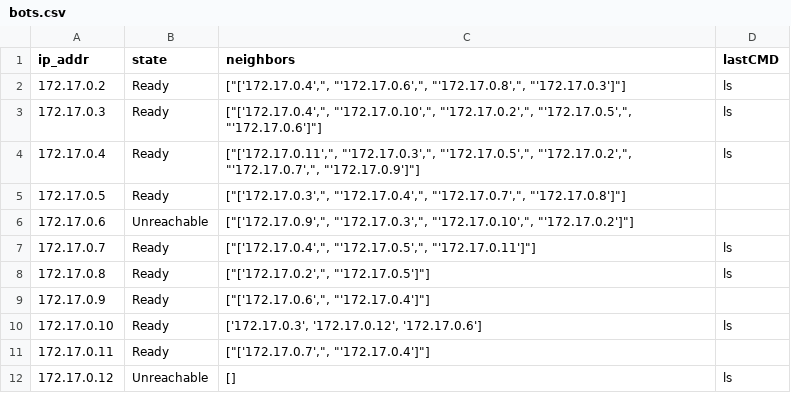
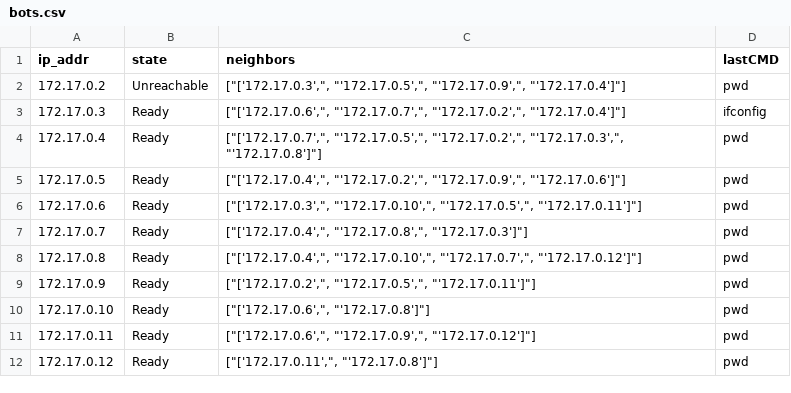
Before and after one commit to cs573-19s/gradfinal, a CSV file: bots.csv, drawn as a sheet.

Commit message:
updated csv generation

```diff
--- a/bots.csv
+++ b/bots.csv
@@ -1,12 +1,12 @@
 ip_addr,state,neighbors,lastCMD
-172.17.0.2,Ready,"[""['172.17.0.4',"", ""'172.17.0.6',"", ""'172.17.0.8',"", ""'172.17.0.3']""]",ls
-172.17.0.3,Ready,"[""['172.17.0.4',"", ""'172.17.0.10',"", ""'172.17.0.2',"", ""'172.17.0.5',"", ""'172.17.0.6']""]",ls
-172.17.0.4,Ready,"[""['172.17.0.11',"", ""'172.17.0.3',"", ""'172.17.0.5',"", ""'172.17.0.2',"", ""'172.17.0.7',"", ""'172.17.0.9']""]",ls
-172.17.0.5,Ready,"[""['172.17.0.3',"", ""'172.17.0.4',"", ""'172.17.0.7',"", ""'172.17.0.8']""]",
-172.17.0.6,Unreachable,"[""['172.17.0.9',"", ""'172.17.0.3',"", ""'172.17.0.10',"", ""'172.17.0.2']""]",
-172.17.0.7,Ready,"[""['172.17.0.4',"", ""'172.17.0.5',"", ""'172.17.0.11']""]",ls
-172.17.0.8,Ready,"[""['172.17.0.2',"", ""'172.17.0.5']""]",ls
-172.17.0.9,Ready,"[""['172.17.0.6',"", ""'172.17.0.4']""]",
-172.17.0.10,Ready,"['172.17.0.3', '172.17.0.12', '172.17.0.6']",ls
-172.17.0.11,Ready,"[""['172.17.0.7',"", ""'172.17.0.4']""]",
-172.17.0.12,Unreachable,[],ls
+172.17.0.2,Unreachable,"[""['172.17.0.3',"", ""'172.17.0.5',"", ""'172.17.0.9',"", ""'172.17.0.4']""]",pwd
+172.17.0.3,Ready,"[""['172.17.0.6',"", ""'172.17.0.7',"", ""'172.17.0.2',"", ""'172.17.0.4']""]",ifconfig
+172.17.0.4,Ready,"[""['172.17.0.7',"", ""'172.17.0.5',"", ""'172.17.0.2',"", ""'172.17.0.3',"", ""'172.17.0.8']""]",pwd
+172.17.0.5,Ready,"[""['172.17.0.4',"", ""'172.17.0.2',"", ""'172.17.0.9',"", ""'172.17.0.6']""]",pwd
+172.17.0.6,Ready,"[""['172.17.0.3',"", ""'172.17.0.10',"", ""'172.17.0.5',"", ""'172.17.0.11']""]",pwd
+172.17.0.7,Ready,"[""['172.17.0.4',"", ""'172.17.0.8',"", ""'172.17.0.3']""]",pwd
+172.17.0.8,Ready,"[""['172.17.0.4',"", ""'172.17.0.10',"", ""'172.17.0.7',"", ""'172.17.0.12']""]",pwd
+172.17.0.9,Ready,"[""['172.17.0.2',"", ""'172.17.0.5',"", ""'172.17.0.11']""]",pwd
+172.17.0.10,Ready,"[""['172.17.0.6',"", ""'172.17.0.8']""]",pwd
+172.17.0.11,Ready,"[""['172.17.0.6',"", ""'172.17.0.9',"", ""'172.17.0.12']""]",pwd
+172.17.0.12,Ready,"[""['172.17.0.11',"", ""'172.17.0.8']""]",pwd
```
